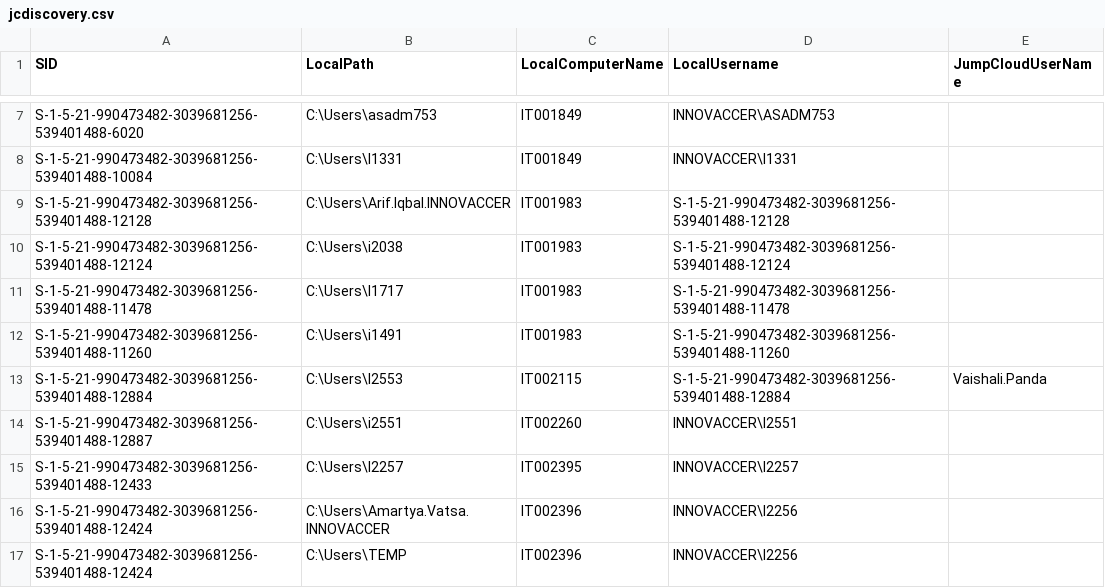
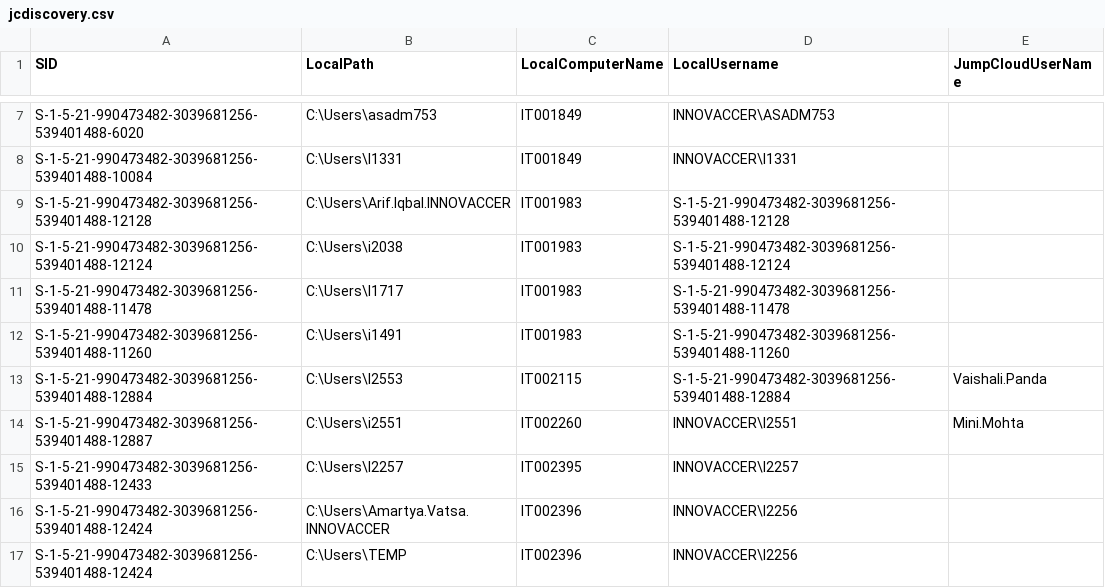
Before and after one commit to savinways/JumpCloud-ADMU-Discovery, a CSV file: jcdiscovery.csv, drawn as a sheet; only a part is shown, gaps mark what is left out.

Commit message:
Update jcdiscovery.csv

```diff
--- a/jcdiscovery.csv
+++ b/jcdiscovery.csv
@@ -13,3 +13,3 @@
 "S-1-5-21-990473482-3039681256-539401488-12884","C:\Users\I2553","IT002115","S-1-5-21-990473482-3039681256-539401488-12884","Vaishali.Panda"
-"S-1-5-21-990473482-3039681256-539401488-12887","C:\Users\i2551","IT002260","INNOVACCER\I2551",""
+"S-1-5-21-990473482-3039681256-539401488-12887","C:\Users\i2551","IT002260","INNOVACCER\I2551","Mini.Mohta"
 "S-1-5-21-990473482-3039681256-539401488-12433","C:\Users\I2257","IT002395","INNOVACCER\I2257",""
```
